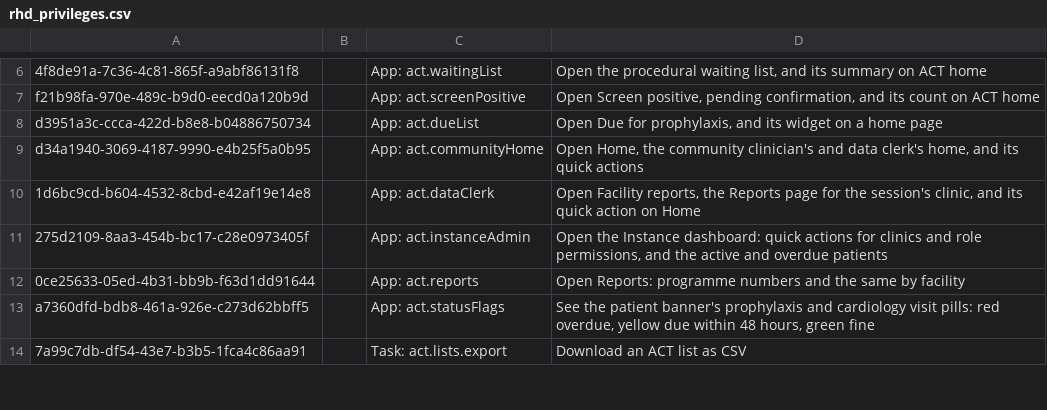
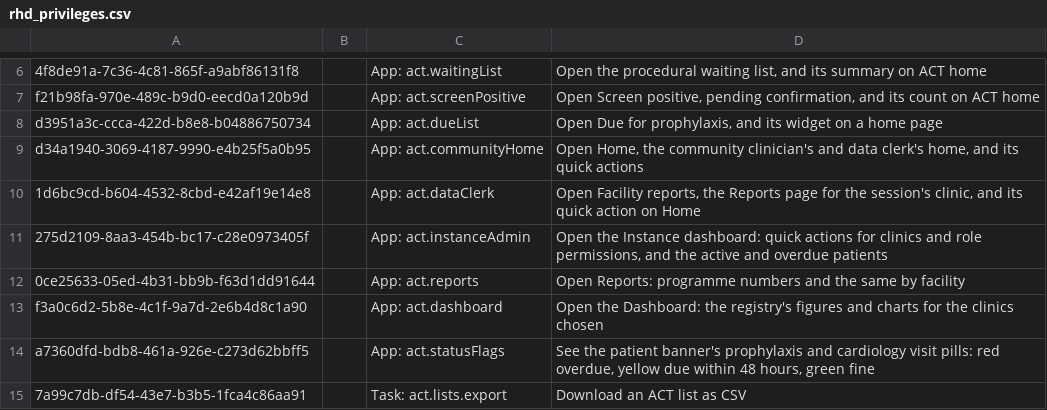
Before and after one commit to HerbertYiga/openmrs-distro-referenceapplication, a CSV file: distro/configuration/privileges/rhd_privileges.csv, drawn as a sheet; only a part is shown, gaps mark what is left out.

```diff
--- a/distro/configuration/privileges/rhd_privileges.csv
+++ b/distro/configuration/privileges/rhd_privileges.csv
@@ -12,2 +12,3 @@ d34a1940-3069-4187-9990-e4b25f5a0b95,,App: act.communityHome,"Open Home, the com
 0ce25633-05ed-4b31-bb9b-f63d1dd91644,,App: act.reports,"Open Reports: programme numbers and the same by facility"
+f3a0c6d2-5b8e-4c1f-9a7d-2e6b4d8c1a90,,App: act.dashboard,"Open the Dashboard: the registry's figures and charts for the clinics chosen"
 a7360dfd-bdb8-461a-926e-c273d62bbff5,,App: act.statusFlags,"See the patient banner's prophylaxis and cardiology visit pills: red overdue, yellow due within 48 hours, green fine"
```
Also changed, not shown: distro/configuration/roles/act_roles.csv.
